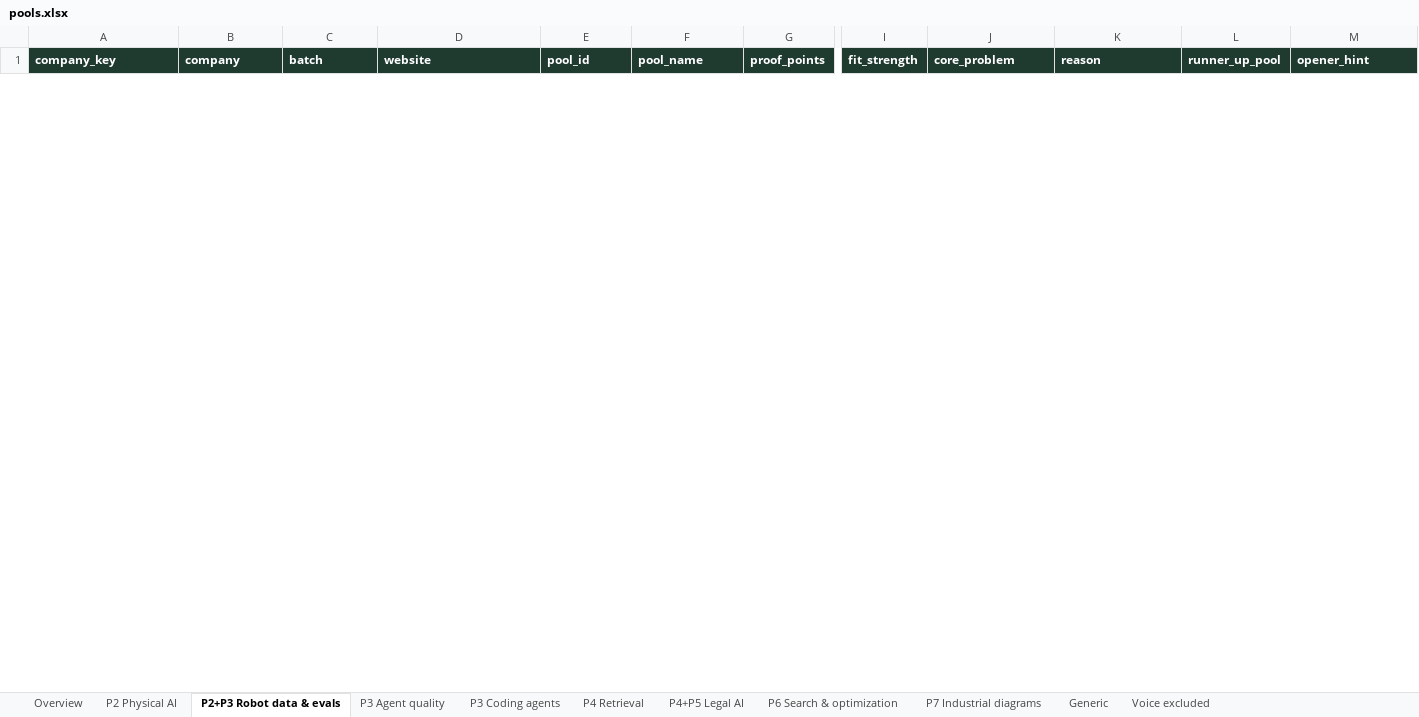
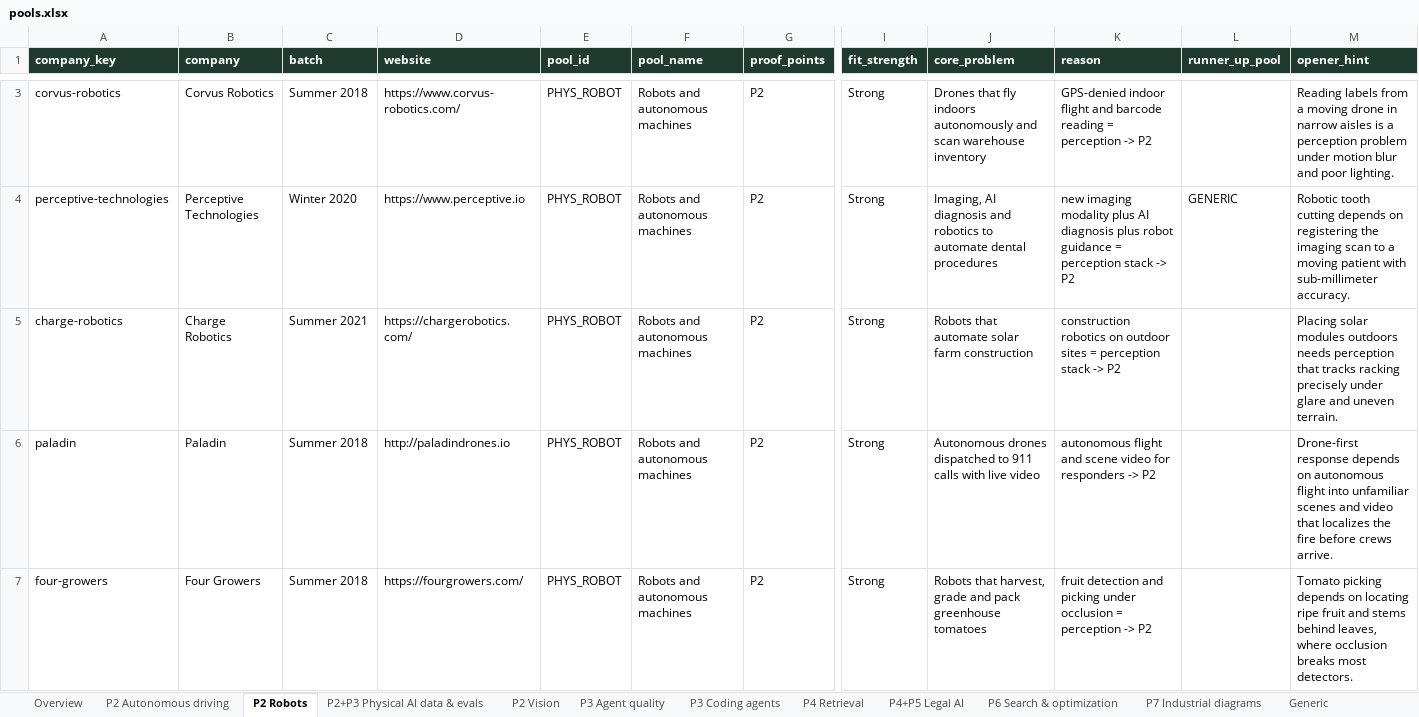
Before and after one commit to Sanjay-25/Sanjay-25, an Excel workbook: funding_verification/pools_v2/pools.xlsx, sheet P2 Robots, drawn as a sheet; only a part is shown, gaps mark what is left out; values as stored, in another font and other column widths than the file's, no borders; rows hold the shown columns only; the diff covers the shown part only; the diff names each change by its address in the sheet, - before the commit and + after, or states it on an @@ line.

```diff
--- a/funding_verification/pools_v2/pools.xlsx (sheet P2 Robots)
+++ b/funding_verification/pools_v2/pools.xlsx (sheet P2 Robots)
-sheet tab: P2 Physical AI
+sheet tab: P2 Autonomous driving
-sheet tab: P2+P3 Robot data & evals
+sheet tab: P2 Robots
+sheet tab: P2+P3 Physical AI data & evals
+sheet tab: P2 Vision
+row 3: corvus-robotics | Corvus Robotics | Summer 2018 | https://www.corvus-robotics.com/ | PHYS_ROBOT | Robots and autonomous machines | P2 | Strong | Drones that fly indoors autonomously and scan warehouse inventory | GPS-denied indoor flight and barcode reading = perception -> P2 |  | Reading labels from a moving drone in narrow aisles is a perception problem under motion blur and poor lighting.
+row 4: perceptive-technologies | Perceptive Technologies | Winter 2020 | https://www.perceptive.io | PHYS_ROBOT | Robots and autonomous machines | P2 | Strong | Imaging, AI diagnosis and robotics to automate dental procedures | new imaging modality plus AI diagnosis plus robot guidance = perception stack -> P2 | GENERIC | Robotic tooth cutting depends on registering the imaging scan to a moving patient with sub-millimeter accuracy.
+row 5: charge-robotics | Charge Robotics | Summer 2021 | https://chargerobotics.com/ | PHYS_ROBOT | Robots and autonomous machines | P2 | Strong | Robots that automate solar farm construction | construction robotics on outdoor sites = perception stack -> P2 |  | Placing solar modules outdoors needs perception that tracks racking precisely under glare and uneven terrain.
+row 6: paladin | Paladin | Summer 2018 | http://paladindrones.io | PHYS_ROBOT | Robots and autonomous machines | P2 | Strong | Autonomous drones dispatched to 911 calls with live video | autonomous flight and scene video for responders -> P2 |  | Drone-first response depends on autonomous flight into unfamiliar scenes and video that localizes the fire before crews arrive.
+row 7: four-growers | Four Growers | Summer 2018 | https://fourgrowers.com/ | PHYS_ROBOT | Robots and autonomous machines | P2 | Strong | Robots that harvest, grade and pack greenhouse tomatoes | fruit detection and picking under occlusion = perception -> P2 |  | Tomato picking depends on locating ripe fruit and stems behind leaves, where occlusion breaks most detectors.
```
Also changed, not shown: 34 added rows and 8 removed rows elsewhere in this sheet, sheet P2 Autonomous driving, sheet Generic, sheet Overview, sheet P4 Retrieval, sheet P7 Industrial diagrams, 6 other files.
